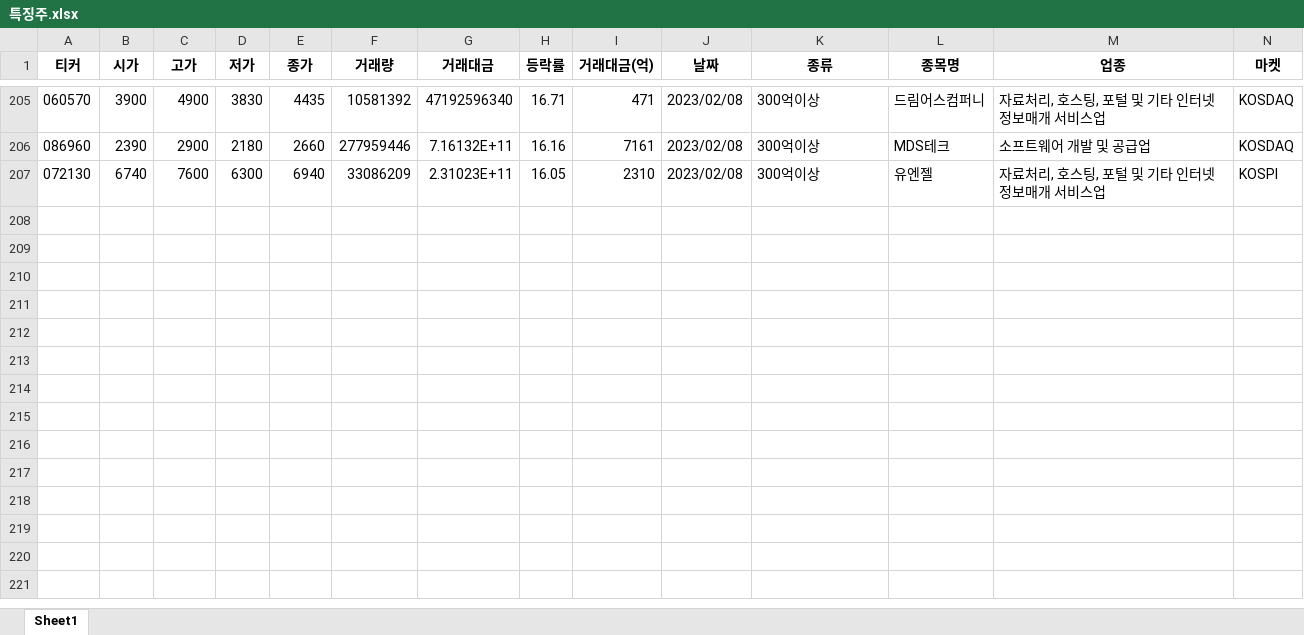
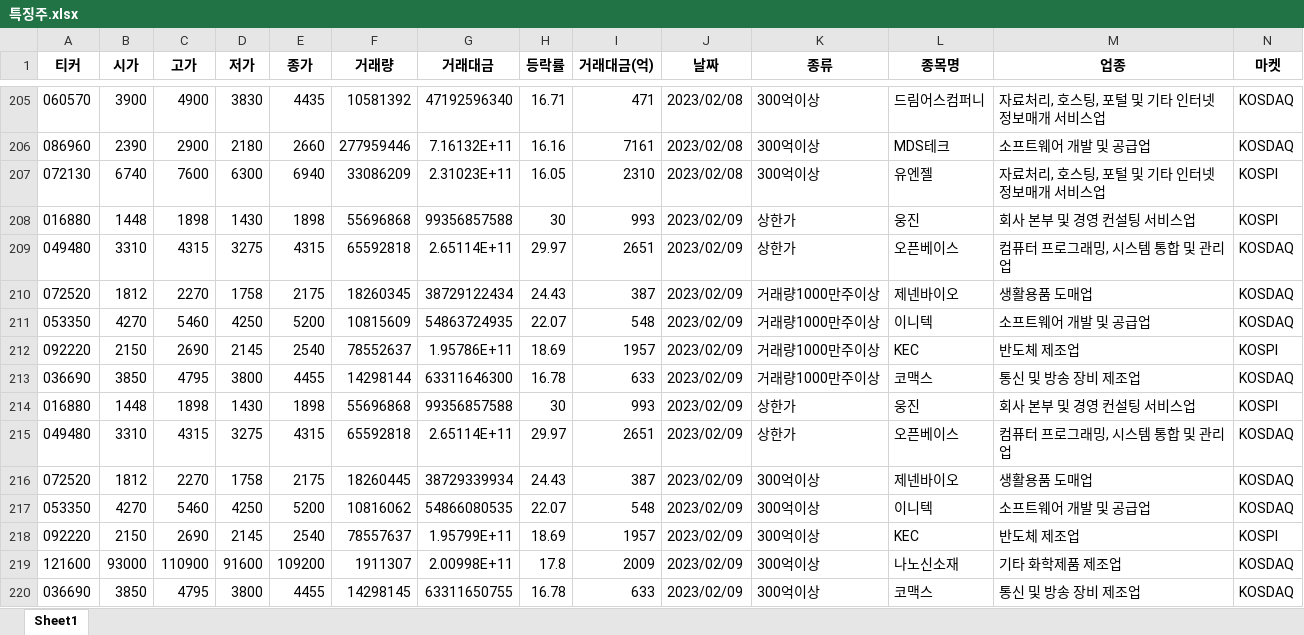
Before and after one commit to wndskim/stock, an Excel workbook: Data/특징주.xlsx, sheet Sheet1, drawn as a sheet; only a part is shown, gaps mark what is left out; values as stored, in another font and other column widths than the file's, no borders; rows hold the shown columns only; the diff names each change by its address in the sheet, - before the commit and + after, or states it on an @@ line.

Commit message:
Update 특징주.xlsx

```diff
--- a/Data/특징주.xlsx (sheet Sheet1)
+++ b/Data/특징주.xlsx (sheet Sheet1)
+row 208: 016880 | 1448 | 1898 | 1430 | 1898 | 55696868 | 99356857588 | 30 | 993 | 2023/02/09 | 상한가 | 웅진 | 회사 본부 및 경영 컨설팅 서비스업 | KOSPI
+row 209: 049480 | 3310 | 4315 | 3275 | 4315 | 65592818 | 2.65114E+11 | 29.97 | 2651 | 2023/02/09 | 상한가 | 오픈베이스 | 컴퓨터 프로그래밍, 시스템 통합 및 관리업 | KOSDAQ
+row 210: 072520 | 1812 | 2270 | 1758 | 2175 | 18260345 | 38729122434 | 24.43 | 387 | 2023/02/09 | 거래량1000만주이상 | 제넨바이오 | 생활용품 도매업 | KOSDAQ
+row 211: 053350 | 4270 | 5460 | 4250 | 5200 | 10815609 | 54863724935 | 22.07 | 548 | 2023/02/09 | 거래량1000만주이상 | 이니텍 | 소프트웨어 개발 및 공급업 | KOSDAQ
+row 212: 092220 | 2150 | 2690 | 2145 | 2540 | 78552637 | 1.95786E+11 | 18.69 | 1957 | 2023/02/09 | 거래량1000만주이상 | KEC | 반도체 제조업 | KOSPI
+row 213: 036690 | 3850 | 4795 | 3800 | 4455 | 14298144 | 63311646300 | 16.78 | 633 | 2023/02/09 | 거래량1000만주이상 | 코맥스 | 통신 및 방송 장비 제조업 | KOSDAQ
+row 214: 016880 | 1448 | 1898 | 1430 | 1898 | 55696868 | 99356857588 | 30 | 993 | 2023/02/09 | 상한가 | 웅진 | 회사 본부 및 경영 컨설팅 서비스업 | KOSPI
+row 215: 049480 | 3310 | 4315 | 3275 | 4315 | 65592818 | 2.65114E+11 | 29.97 | 2651 | 2023/02/09 | 상한가 | 오픈베이스 | 컴퓨터 프로그래밍, 시스템 통합 및 관리업 | KOSDAQ
+row 216: 072520 | 1812 | 2270 | 1758 | 2175 | 18260445 | 38729339934 | 24.43 | 387 | 2023/02/09 | 300억이상 | 제넨바이오 | 생활용품 도매업 | KOSDAQ
+row 217: 053350 | 4270 | 5460 | 4250 | 5200 | 10816062 | 54866080535 | 22.07 | 548 | 2023/02/09 | 300억이상 | 이니텍 | 소프트웨어 개발 및 공급업 | KOSDAQ
+row 218: 092220 | 2150 | 2690 | 2145 | 2540 | 78557637 | 1.95799E+11 | 18.69 | 1957 | 2023/02/09 | 300억이상 | KEC | 반도체 제조업 | KOSPI
+row 219: 121600 | 93000 | 110900 | 91600 | 109200 | 1911307 | 2.00998E+11 | 17.8 | 2009 | 2023/02/09 | 300억이상 | 나노신소재 | 기타 화학제품 제조업 | KOSDAQ
+row 220: 036690 | 3850 | 4795 | 3800 | 4455 | 14298145 | 63311650755 | 16.78 | 633 | 2023/02/09 | 300억이상 | 코맥스 | 통신 및 방송 장비 제조업 | KOSDAQ
```
